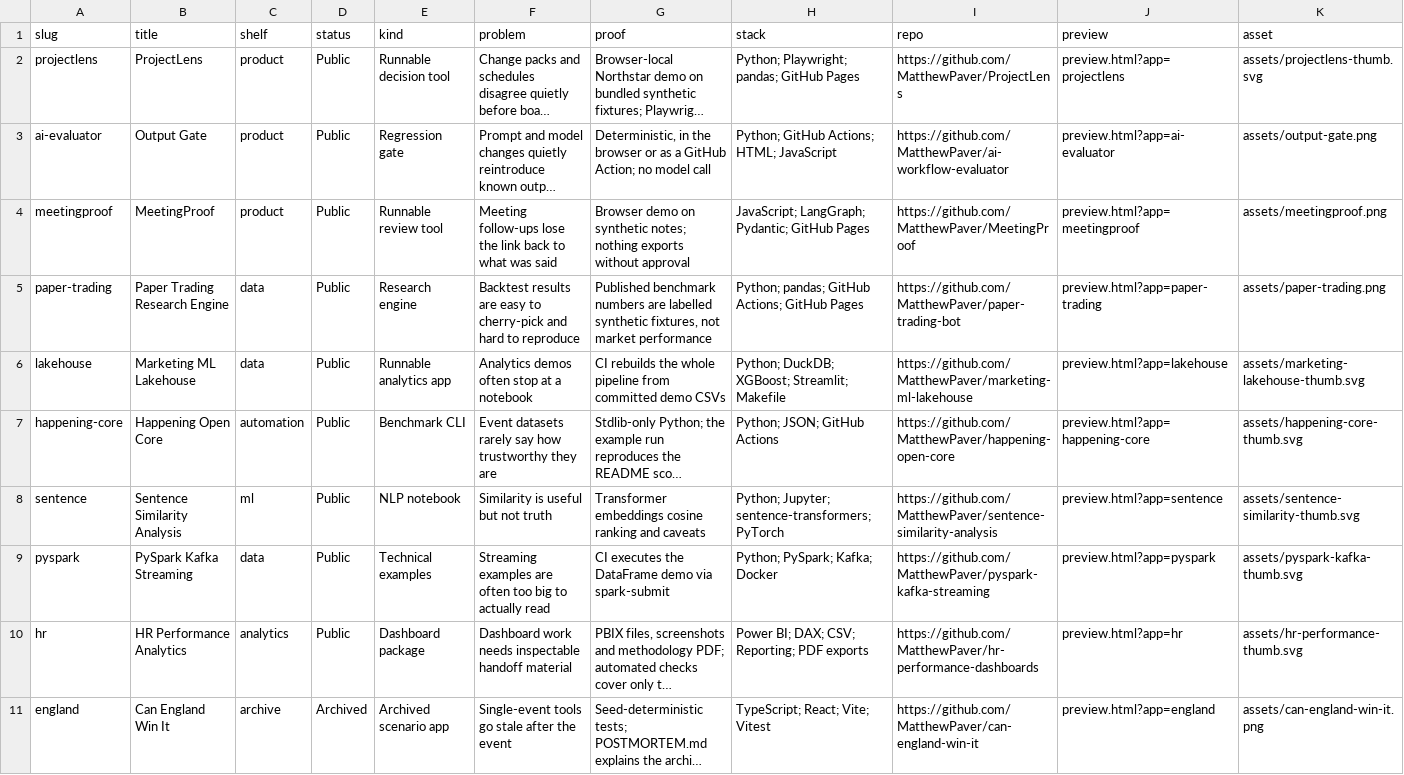
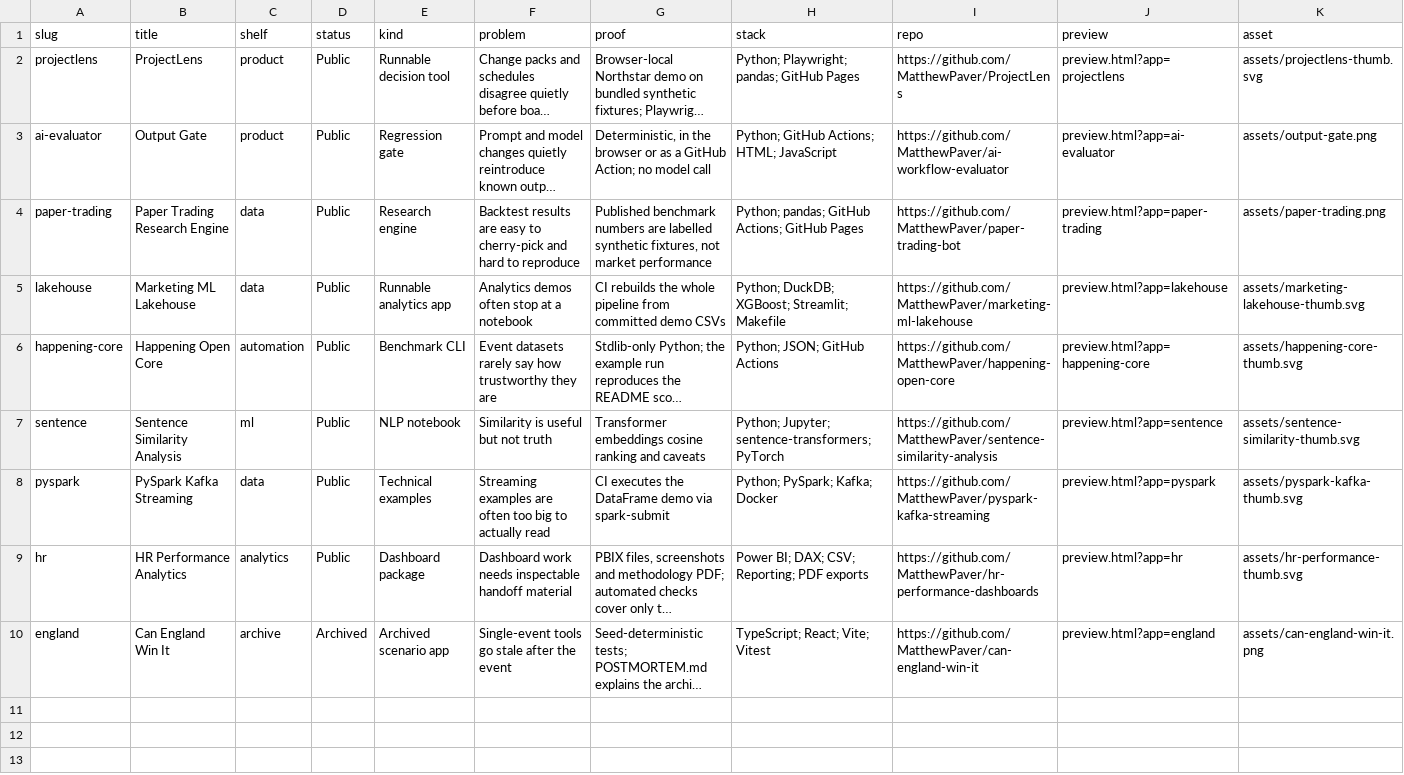
Before and after one commit to MatthewPaver/MatthewPaver.github.io, a CSV file: store/app-index.csv, drawn as a sheet; only a part is shown; long unchanged cells end in …; rows hold the shown columns only; the diff names each change by its address in the sheet, - before the commit and + after, or states it on an @@ line.

Commit message:
chore: remove MeetingProof from the portfolio store
Repo deleted as too close to day-job work. Drop card, preview, smoke check,
and lead CTA; catalogue is nine public projects.

```diff
--- a/store/app-index.csv
+++ b/store/app-index.csv
-row 4: meetingproof | MeetingProof | product | Public | Runnable review tool | Meeting follow-ups lose the link back to what was said | Browser demo on synthetic notes; nothing exports without approval | JavaScript; LangGraph; Pydantic; GitHub Pages | https://github.com/MatthewPaver/MeetingProof | preview.html?app=meetingproof | assets/meetingproof.png
```
Also changed, not shown: 16 other files.
